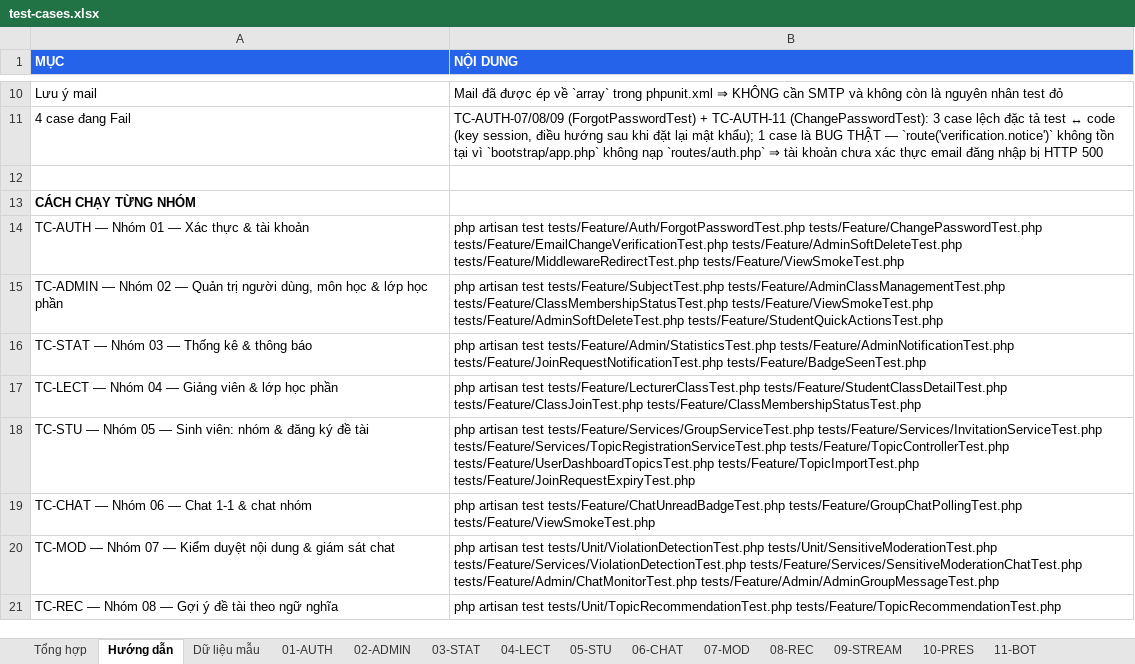
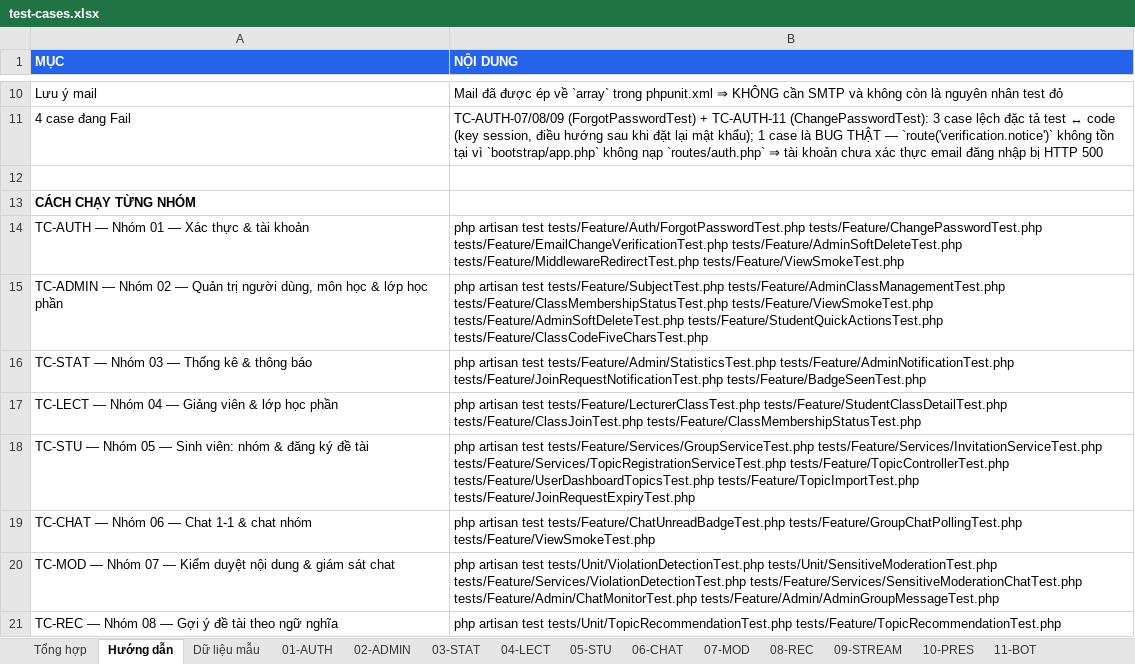
Before and after one commit to HuangMeii/Team-Assign, an Excel workbook: docs/test-cases/test-cases.xlsx, sheet Hướng dẫn, drawn as a sheet; only a part is shown, gaps mark what is left out; values as stored, in another font and other column widths than the file's, no borders; the diff names each change by its address in the sheet, - before the commit and + after, or states it on an @@ line.

Commit message:
fix(class): L07 don not sinh ma lop sai (seeder + test) va siet chuan 5 ky tu
DatabaseSeeder: class_code WEB-K1-2026 (10 ky tu) -> LTWEB; bo 2 cot da bi xoa khoi schema (users.isHaveGroup va subjects.lecturer_id) nen php artisan db:seed moi chay duoc.

LecturerClassTest: bo ma dai MA1-<uniqid> -> DUPXY; AdminClassManagementTest: siet khang dinh ma admin tu sinh dung 5 ky tu [A-Z0-9].

Test moi tests/Feature/ClassCodeFiveCharsTest.php (5 case): admin + giang vien sinh ma 5 ky tu va duy nhat; join chan ma 4/6 ky tu; seeder + Fixtures khong sinh ma lech; khong con generateClassCode().

Docs: business-flow 2.2.2.06, FEATURE_STATUS (muc #4 + ghi chu L07), L07 plan (dot 2), Final-Bug-Fixes README, test-case TC-ADMIN-30 (data + md + xlsx) va bang muc luc test-cases.

Verify: ClassCodeFiveCharsTest 5 passed; full suite 376 passed / 0 failed.

```diff
--- a/docs/test-cases/test-cases.xlsx (sheet Hướng dẫn)
+++ b/docs/test-cases/test-cases.xlsx (sheet Hướng dẫn)
-B15 (NỘI DUNG): …tests/Feature/AdminSoftDeleteTest.php tests/Feature/StudentQuickActionsTest.php
+B15 (NỘI DUNG): …tests/Feature/AdminSoftDeleteTest.php tests/Feature/StudentQuickActionsTest.php tests/Feature/ClassCodeFiveCharsTest.php
```
Also changed, not shown: sheet 02-ADMIN, sheet Tổng hợp, 11 other files.
